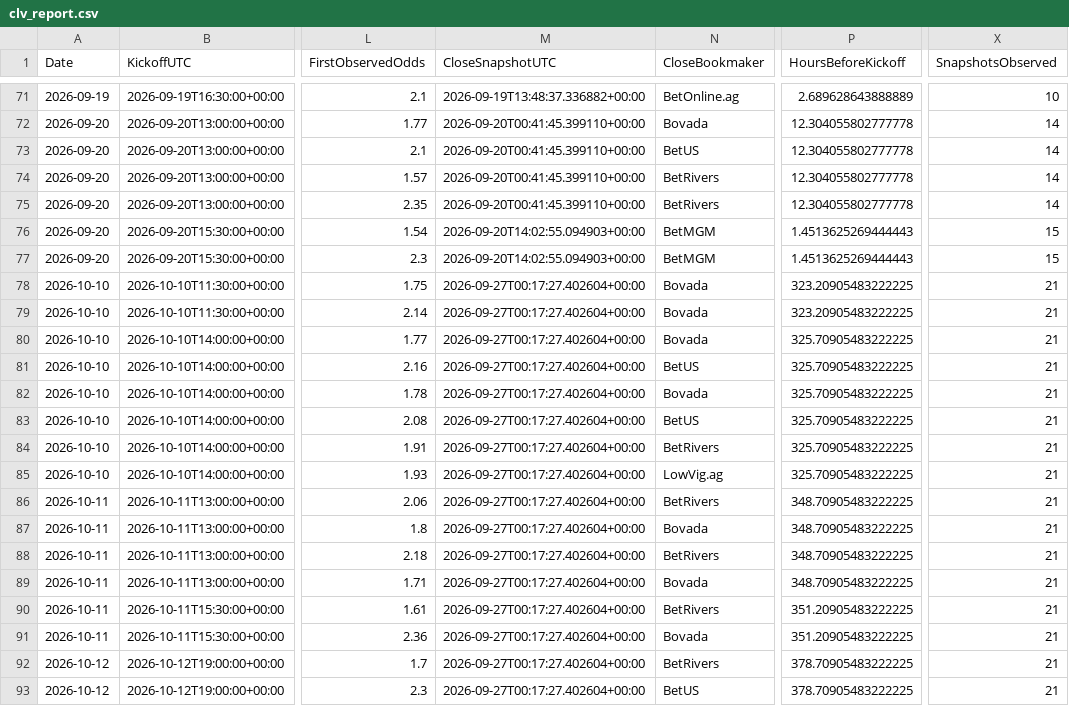
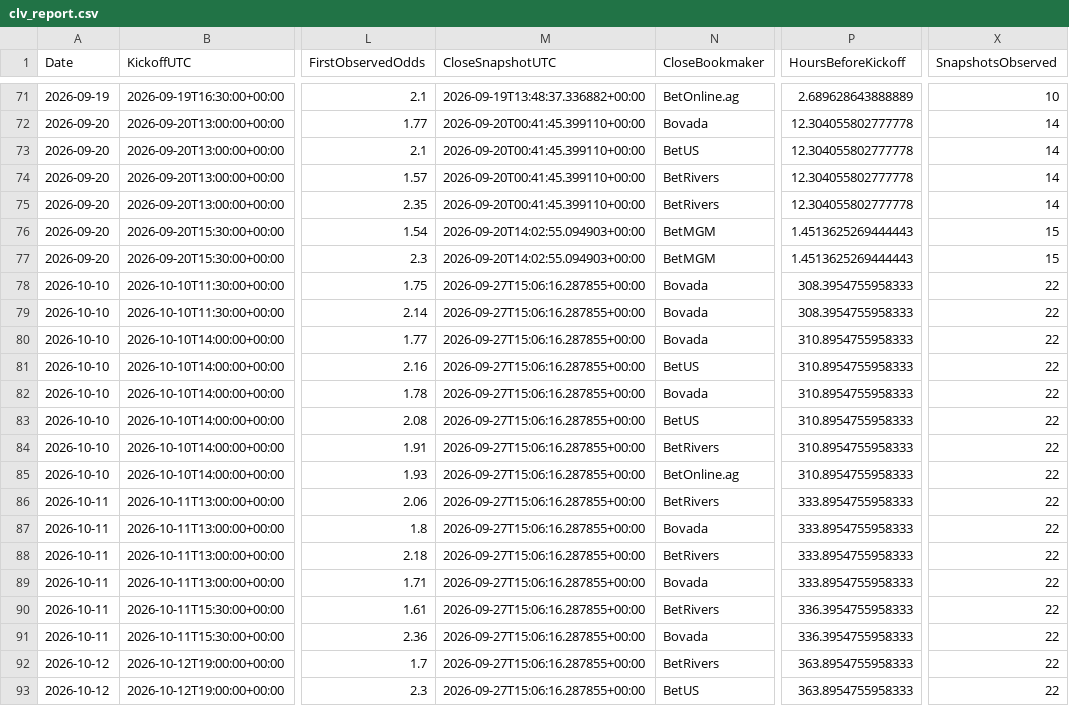
Before and after one commit to mkcesc1988/epl-prediction-engine, a CSV file: data/history/clv_report.csv, drawn as a sheet; only a part is shown, gaps mark what is left out; the diff names each change by its address in the sheet, - before the commit and + after, or states it on an @@ line.

```diff
--- a/data/history/clv_report.csv
+++ b/data/history/clv_report.csv
-M78:M93 (CloseSnapshotUTC): 2026-09-27T00:17:27.402604+00:00
+M78:M93 (CloseSnapshotUTC): 2026-09-27T15:06:16.287855+00:00
-P78:P79 (HoursBeforeKickoff): 323.20905483222225
+P78:P79 (HoursBeforeKickoff): 308.3954755958333
-X78:X93 (SnapshotsObserved): 21
+X78:X93 (SnapshotsObserved): 22
-P80:P85 (HoursBeforeKickoff): 325.70905483222225
+P80:P85 (HoursBeforeKickoff): 310.8954755958333
-N85 (CloseBookmaker): LowVig.ag
+N85 (CloseBookmaker): BetOnline.ag
-P86:P89 (HoursBeforeKickoff): 348.70905483222225
+P86:P89 (HoursBeforeKickoff): 333.8954755958333
-P90:P91 (HoursBeforeKickoff): 351.20905483222225
+P90:P91 (HoursBeforeKickoff): 336.3954755958333
-P92:P93 (HoursBeforeKickoff): 378.70905483222225
+P92:P93 (HoursBeforeKickoff): 363.8954755958333
```
Also changed, not shown: data/history/prediction_history.csv, data/processed/extreme_edge_audit_latest.csv, 10 other files.
